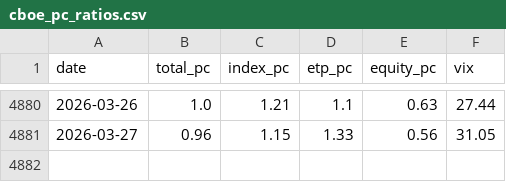
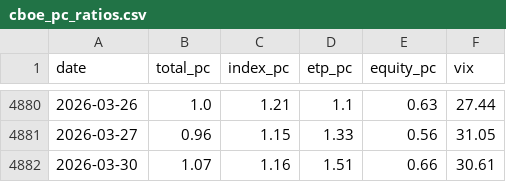
Before and after one commit to alecsmith/sentiment, a CSV file: data/cboe_pc_ratios.csv, drawn as a sheet; only a part is shown, gaps mark what is left out; the diff names each change by its address in the sheet, - before the commit and + after, or states it on an @@ line.

Commit message:
chore: add March 30 data, fix cron schedule, improve scraper

```diff
--- a/data/cboe_pc_ratios.csv
+++ b/data/cboe_pc_ratios.csv
+row 4882: 2026-03-30 | 1.07 | 1.16 | 1.51 | 0.66 | 30.61
```
Also changed, not shown: 3 other files.
